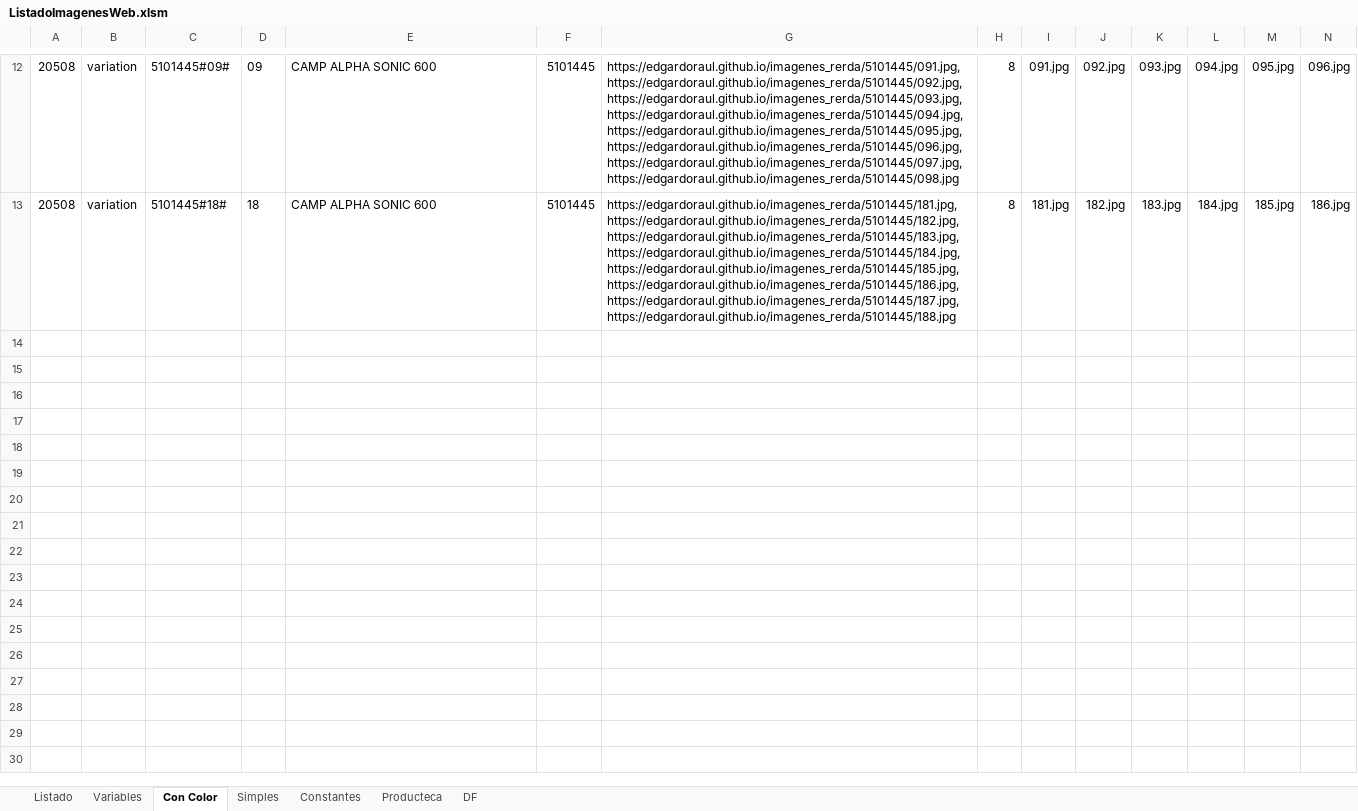
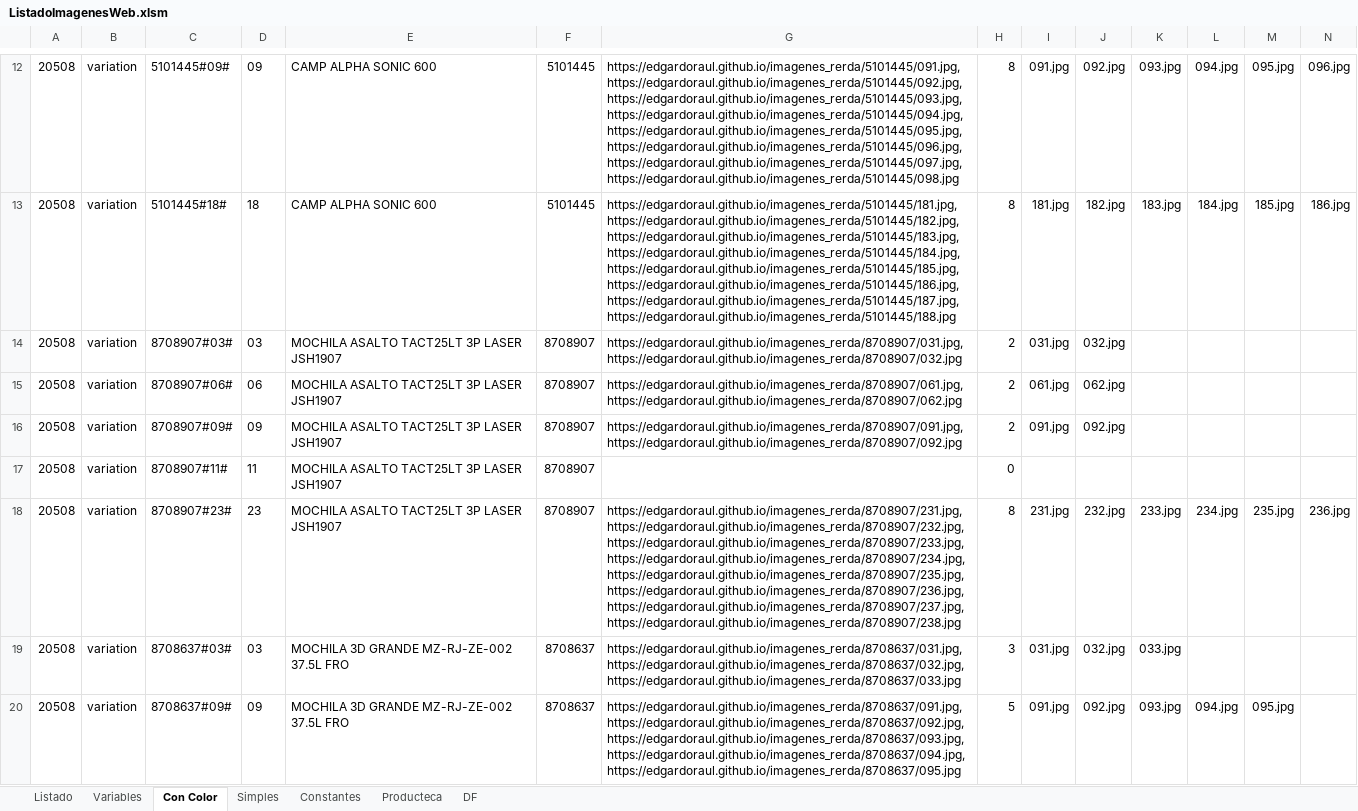
Before and after one commit to edgardoraul/archivos_bat, an Excel workbook: ListadoImagenesWeb.xlsm, sheet Con Color, drawn as a sheet; only a part is shown, gaps mark what is left out; values as stored, in another font and other column widths than the file's, no borders; rows hold the shown columns only; the diff names each change by its address in the sheet, - before the commit and + after, or states it on an @@ line.

```diff
--- a/ListadoImagenesWeb.xlsm (sheet Con Color)
+++ b/ListadoImagenesWeb.xlsm (sheet Con Color)
+row 14: 20508 | variation | 8708907#03# | 03 | MOCHILA ASALTO TACT25LT 3P LASER JSH1907 | 8708907 | https://edgardoraul.github.io/imagenes_rerda/8708907/031.jpg,https://edgardoraul.github.io/imagenes_rerda/8708907/032.jpg | 2 | 031.jpg | 032.jpg
+row 15: 20508 | variation | 8708907#06# | 06 | MOCHILA ASALTO TACT25LT 3P LASER JSH1907 | 8708907 | https://edgardoraul.github.io/imagenes_rerda/8708907/061.jpg,https://edgardoraul.github.io/imagenes_rerda/8708907/062.jpg | 2 | 061.jpg | 062.jpg
+row 16: 20508 | variation | 8708907#09# | 09 | MOCHILA ASALTO TACT25LT 3P LASER JSH1907 | 8708907 | https://edgardoraul.github.io/imagenes_rerda/8708907/091.jpg,https://edgardoraul.github.io/imagenes_rerda/8708907/092.jpg | 2 | 091.jpg | 092.jpg
+row 17: 20508 | variation | 8708907#11# | 11 | MOCHILA ASALTO TACT25LT 3P LASER JSH1907 | 8708907 |  | 0
+row 18: 20508 | variation | 8708907#23# | 23 | MOCHILA ASALTO TACT25LT 3P LASER JSH1907 | 8708907 | https://edgardoraul.github.io/imagenes_rerda/8708907/231.jpg,https://edgardoraul.github.io/imagenes_rerda/8708907/232.jpg,https://edgardoraul.github.io/imagenes_rerda/8708907/233.jpg,https://edgardoraul.github.io/imagenes_rerda/8708907/234.jpg,https://edgardoraul.github.io/imagenes_rerda/8708907/235.jpg,https://edgardoraul.github.io/imagenes_rerda/8708907/236.jpg,https://edgardoraul.github.io/imagenes_rerda/8708907/237.jpg,https://edgardoraul.github.io/imagenes_rerda/8708907/238.jpg | 8 | 231.jpg | 232.jpg | 233.jpg | 234.jpg | 235.jpg | 236.jpg
+row 19: 20508 | variation | 8708637#03# | 03 | MOCHILA 3D GRANDE MZ-RJ-ZE-002 37.5L FRO | 8708637 | https://edgardoraul.github.io/imagenes_rerda/8708637/031.jpg,https://edgardoraul.github.io/imagenes_rerda/8708637/032.jpg,https://edgardoraul.github.io/imagenes_rerda/8708637/033.jpg | 3 | 031.jpg | 032.jpg | 033.jpg
+row 20: 20508 | variation | 8708637#09# | 09 | MOCHILA 3D GRANDE MZ-RJ-ZE-002 37.5L FRO | 8708637 | https://edgardoraul.github.io/imagenes_rerda/8708637/091.jpg,https://edgardoraul.github.io/imagenes_rerda/8708637/092.jpg,https://edgardoraul.github.io/imagenes_rerda/8708637/093.jpg,https://edgardoraul.github.io/imagenes_rerda/8708637/094.jpg,https://edgardoraul.github.io/imagenes_rerda/8708637/095.jpg | 5 | 091.jpg | 092.jpg | 093.jpg | 094.jpg | 095.jpg
```
Also changed, not shown: sheet Variables, sheet Simples, formulas that keep their value, 01. Ventas Elena 1. 15-03-2022.xlsm, AGENTES DELEGACION B.xlsm, 1 other file.
